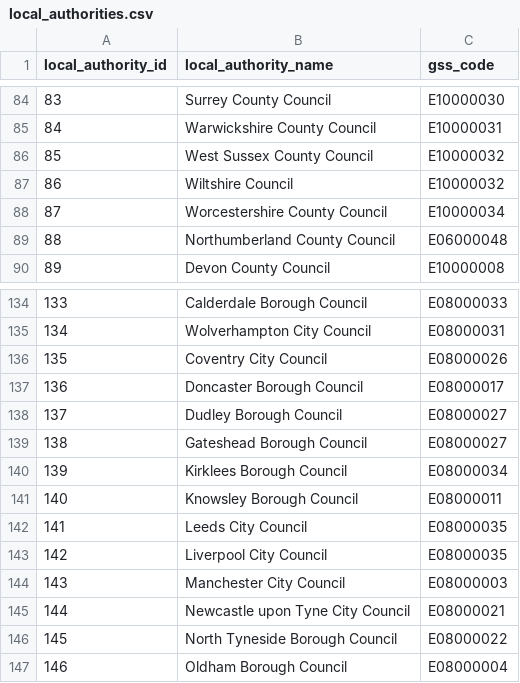
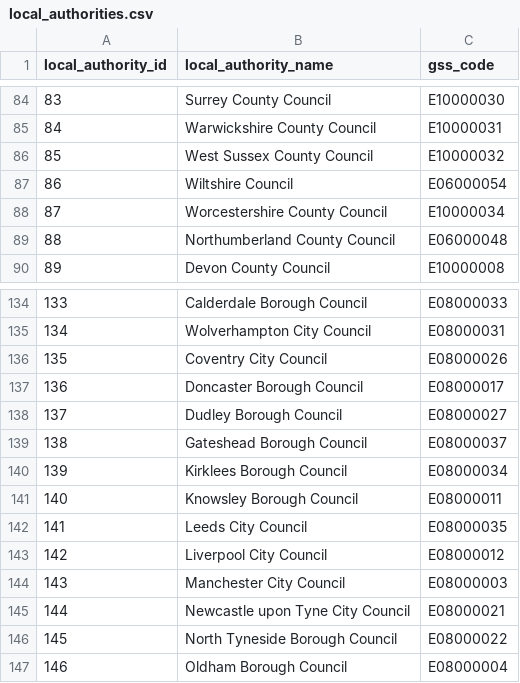
Before and after one commit to ministryofjustice/courtfinder, a CSV file: db/data/local_authorities.csv, drawn as a sheet; only a part is shown, gaps mark what is left out.

```diff
--- a/db/data/local_authorities.csv
+++ b/db/data/local_authorities.csv
@@ -86,3 +86,3 @@
 "85","West Sussex County Council","E10000032"
-"86","Wiltshire Council","E10000032"
+"86","Wiltshire Council","E06000054"
 "87","Worcestershire County Council","E10000034"
@@ -138,3 +138,3 @@
 "137","Dudley Borough Council","E08000027"
-"138","Gateshead Borough Council","E08000027"
+"138","Gateshead Borough Council","E08000037"
 "139","Kirklees Borough Council","E08000034"
@@ -142,3 +142,3 @@
 "141","Leeds City Council","E08000035"
-"142","Liverpool City Council","E08000035"
+"142","Liverpool City Council","E08000012"
 "143","Manchester City Council","E08000003"
```
Also changed, not shown: 4 other files.
